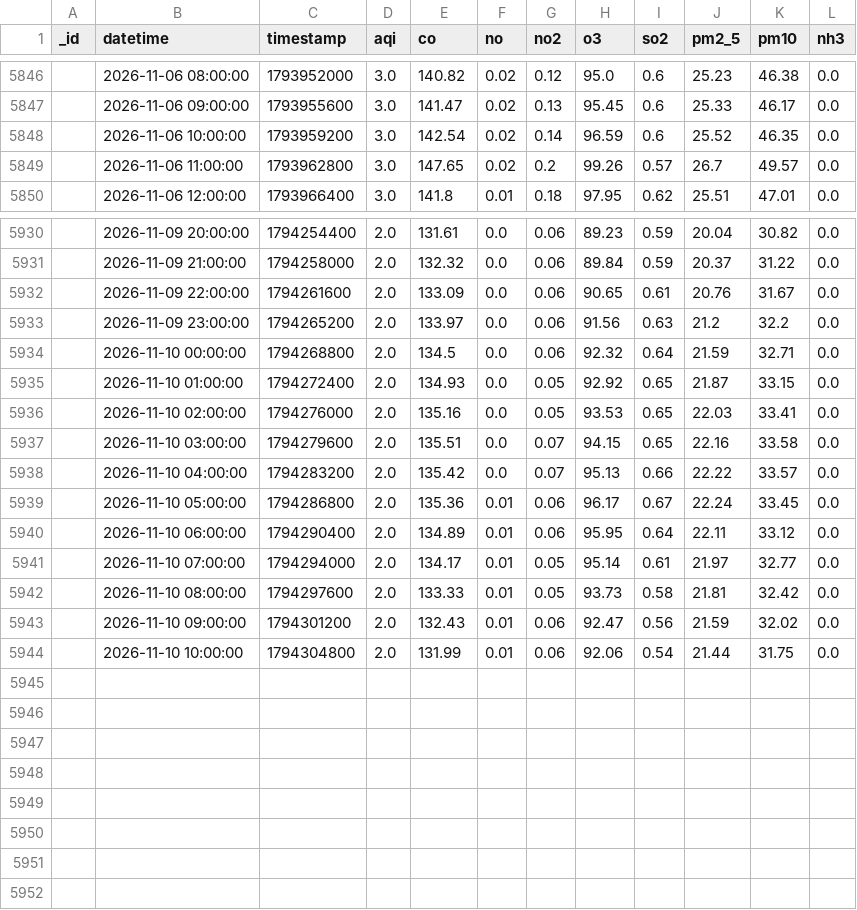
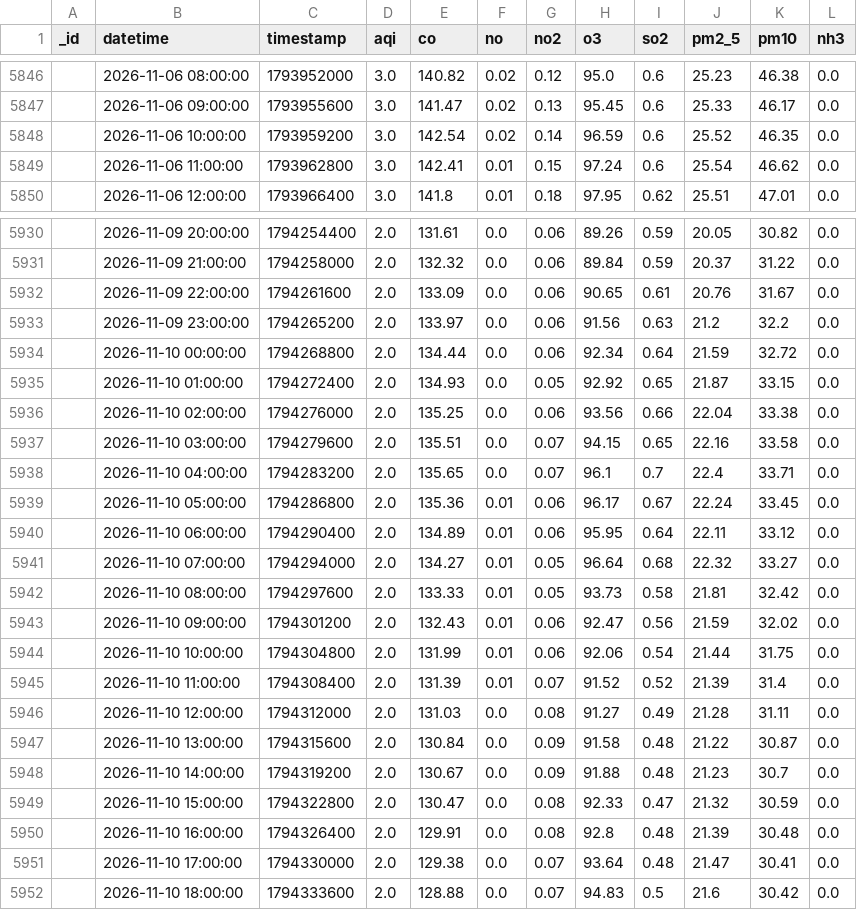
Before and after one commit to uzairharoon-dev/AQI-Predictor-End-to-End-ML-Pipeline-, a CSV file: data/aqi_data.csv, drawn as a sheet; only a part is shown, gaps mark what is left out; the diff covers the shown part only.

```diff
--- a/data/aqi_data.csv
+++ b/data/aqi_data.csv
@@ -5848,3 +5848,3 @@ _id,datetime,timestamp,aqi,co,no,no2,o3,so2,pm2_5,pm10,nh3
 ,2026-11-06 10:00:00,1793959200,3.0,142.54,0.02,0.14,96.59,0.6,25.52,46.35,0.0
-,2026-11-06 11:00:00,1793962800,3.0,147.65,0.02,0.2,99.26,0.57,26.7,49.57,0.0
+,2026-11-06 11:00:00,1793962800,3.0,142.41,0.01,0.15,97.24,0.6,25.54,46.62,0.0
 ,2026-11-06 12:00:00,1793966400,3.0,141.8,0.01,0.18,97.95,0.62,25.51,47.01,0.0
@@ -5930,2 +5930,2 @@ _id,datetime,timestamp,aqi,co,no,no2,o3,so2,pm2_5,pm10,nh3
-,2026-11-09 20:00:00,1794254400,2.0,131.61,0.0,0.06,89.23,0.59,20.04,30.82,0.0
+,2026-11-09 20:00:00,1794254400,2.0,131.61,0.0,0.06,89.26,0.59,20.05,30.82,0.0
 ,2026-11-09 21:00:00,1794258000,2.0,132.32,0.0,0.06,89.84,0.59,20.37,31.22,0.0
@@ -5933,10 +5933,10 @@ _id,datetime,timestamp,aqi,co,no,no2,o3,so2,pm2_5,pm10,nh3
 ,2026-11-09 23:00:00,1794265200,2.0,133.97,0.0,0.06,91.56,0.63,21.2,32.2,0.0
-,2026-11-10 00:00:00,1794268800,2.0,134.5,0.0,0.06,92.32,0.64,21.59,32.71,0.0
+,2026-11-10 00:00:00,1794268800,2.0,134.44,0.0,0.06,92.34,0.64,21.59,32.72,0.0
 ,2026-11-10 01:00:00,1794272400,2.0,134.93,0.0,0.05,92.92,0.65,21.87,33.15,0.0
-,2026-11-10 02:00:00,1794276000,2.0,135.16,0.0,0.05,93.53,0.65,22.03,33.41,0.0
+,2026-11-10 02:00:00,1794276000,2.0,135.25,0.0,0.06,93.56,0.66,22.04,33.38,0.0
 ,2026-11-10 03:00:00,1794279600,2.0,135.51,0.0,0.07,94.15,0.65,22.16,33.58,0.0
-,2026-11-10 04:00:00,1794283200,2.0,135.42,0.0,0.07,95.13,0.66,22.22,33.57,0.0
+,2026-11-10 04:00:00,1794283200,2.0,135.65,0.0,0.07,96.1,0.7,22.4,33.71,0.0
 ,2026-11-10 05:00:00,1794286800,2.0,135.36,0.01,0.06,96.17,0.67,22.24,33.45,0.0
 ,2026-11-10 06:00:00,1794290400,2.0,134.89,0.01,0.06,95.95,0.64,22.11,33.12,0.0
-,2026-11-10 07:00:00,1794294000,2.0,134.17,0.01,0.05,95.14,0.61,21.97,32.77,0.0
+,2026-11-10 07:00:00,1794294000,2.0,134.27,0.01,0.05,96.64,0.68,22.32,33.27,0.0
 ,2026-11-10 08:00:00,1794297600,2.0,133.33,0.01,0.05,93.73,0.58,21.81,32.42,0.0
@@ -5944 +5944,9 @@ _id,datetime,timestamp,aqi,co,no,no2,o3,so2,pm2_5,pm10,nh3
 ,2026-11-10 10:00:00,1794304800,2.0,131.99,0.01,0.06,92.06,0.54,21.44,31.75,0.0
+,2026-11-10 11:00:00,1794308400,2.0,131.39,0.01,0.07,91.52,0.52,21.39,31.4,0.0
+,2026-11-10 12:00:00,1794312000,2.0,131.03,0.0,0.08,91.27,0.49,21.28,31.11,0.0
+,2026-11-10 13:00:00,1794315600,2.0,130.84,0.0,0.09,91.58,0.48,21.22,30.87,0.0
+,2026-11-10 14:00:00,1794319200,2.0,130.67,0.0,0.09,91.88,0.48,21.23,30.7,0.0
+,2026-11-10 15:00:00,1794322800,2.0,130.47,0.0,0.08,92.33,0.47,21.32,30.59,0.0
+,2026-11-10 16:00:00,1794326400,2.0,129.91,0.0,0.08,92.8,0.48,21.39,30.48,0.0
+,2026-11-10 17:00:00,1794330000,2.0,129.38,0.0,0.07,93.64,0.48,21.47,30.41,0.0
+,2026-11-10 18:00:00,1794333600,2.0,128.88,0.0,0.07,94.83,0.5,21.6,30.42,0.0
```
Also changed, not shown: 32 edited cells elsewhere in this file, 1 other file.
